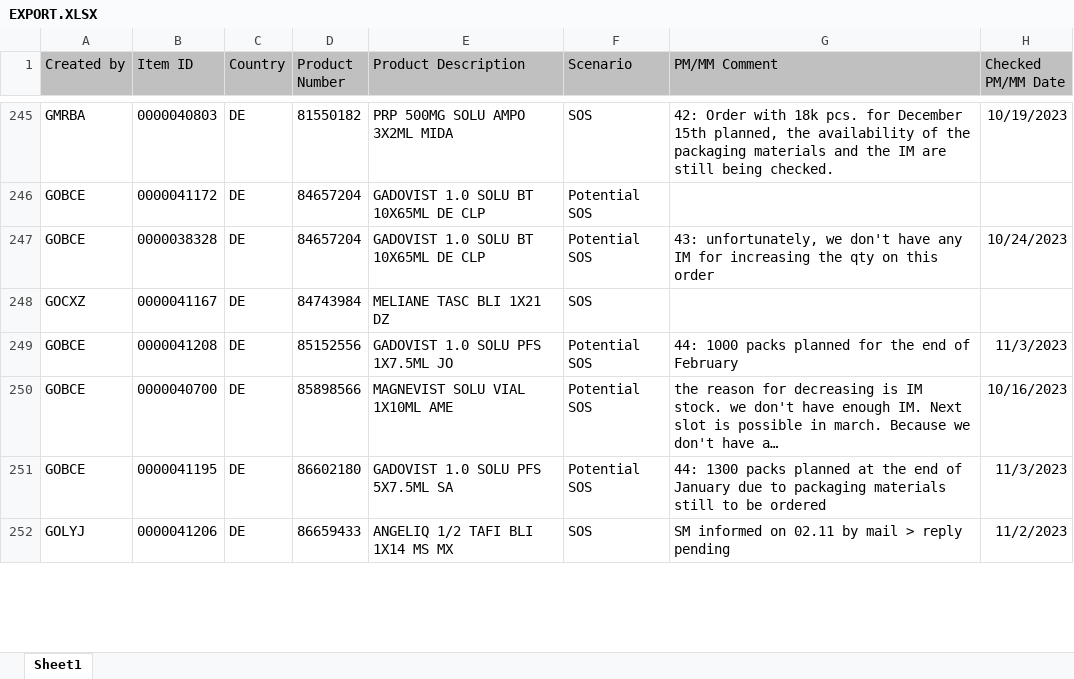
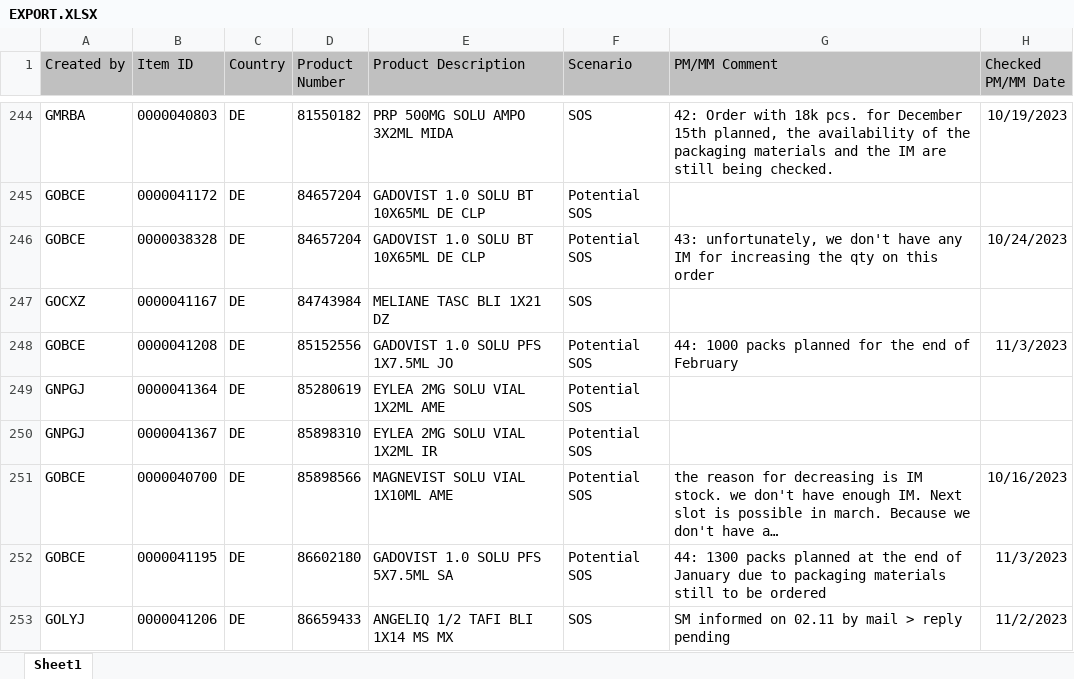
Before and after one commit to janphoenix/rct2, an Excel workbook: EXPORT.XLSX, sheet Sheet1, drawn as a sheet; only a part is shown, gaps mark what is left out; long unchanged cells end in …; values as stored, in another font and other column widths than the file's, no borders; the diff covers the shown part only; the diff names each change by its address in the sheet, - before the commit and + after, or states it on an @@ line.

Commit message:
rct upload today - john r.

```diff
--- a/EXPORT.XLSX (sheet Sheet1)
+++ b/EXPORT.XLSX (sheet Sheet1)
+row 249: GNPGJ | 0000041364 | DE | 85280619 | EYLEA 2MG SOLU VIAL 1X2ML AME | Potential SOS
+row 250: GNPGJ | 0000041367 | DE | 85898310 | EYLEA 2MG SOLU VIAL 1X2ML IR | Potential SOS
```
Also changed, not shown: 6 added rows, 4 removed rows and 27 edited cells elsewhere in this sheet.
